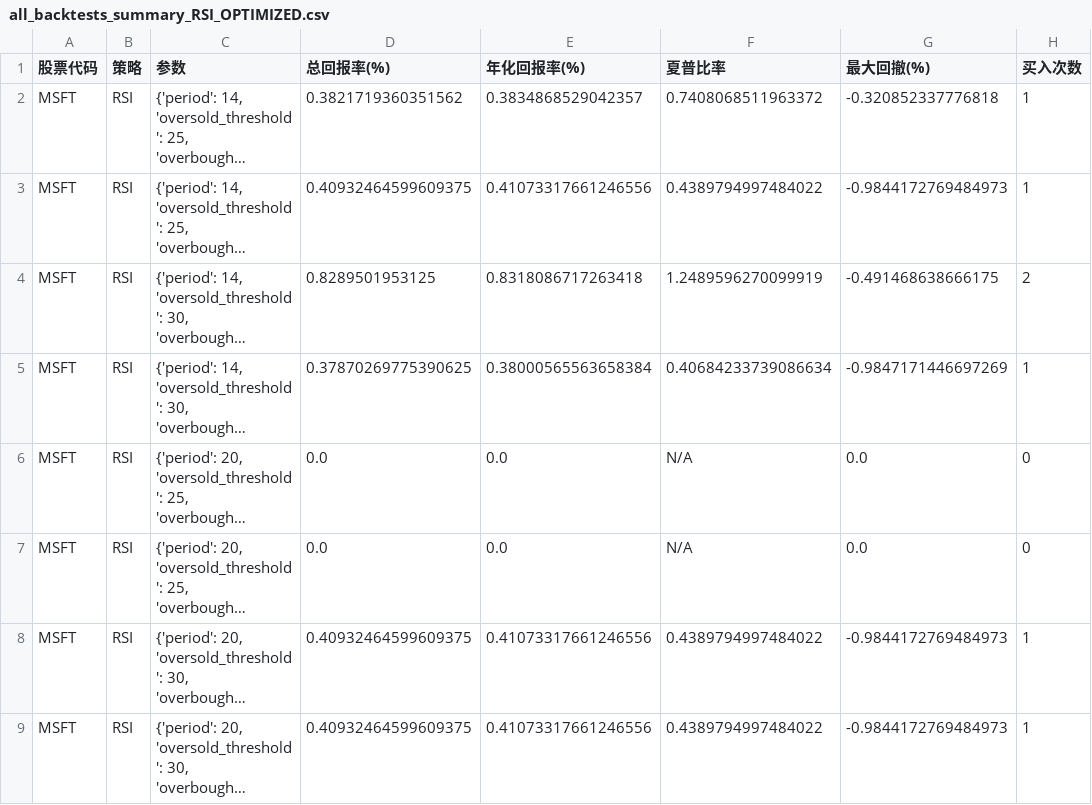
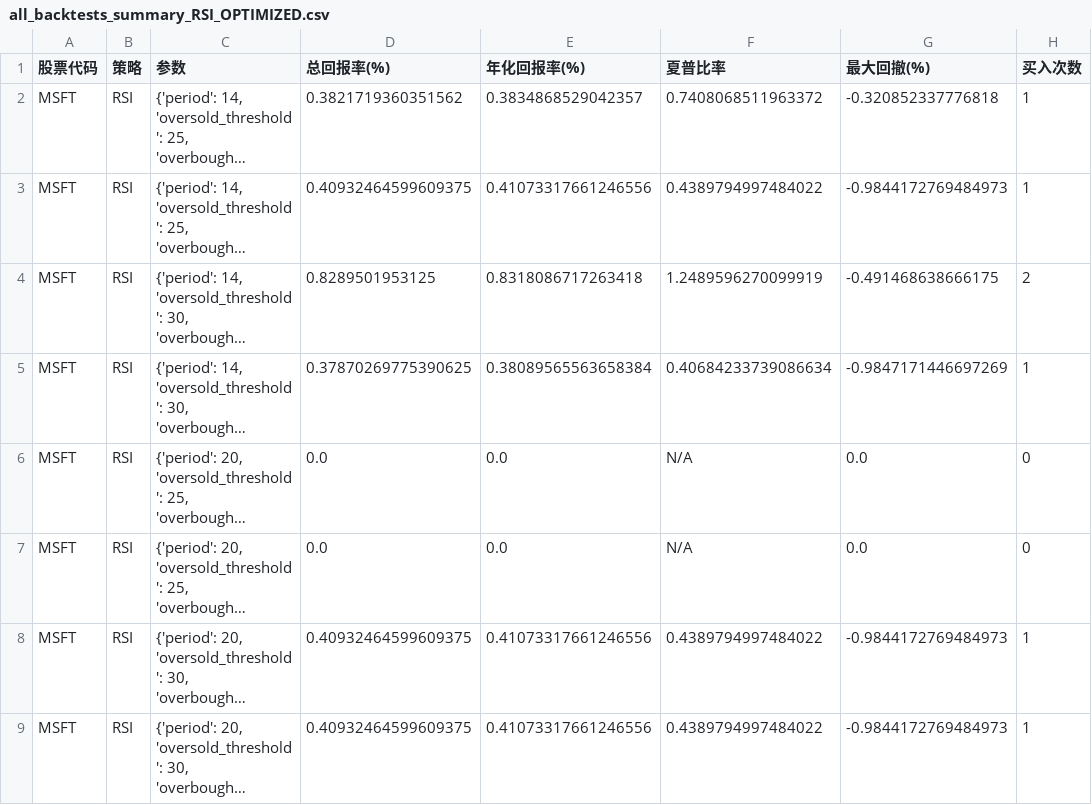
Before and after one commit to keyboard3/trading, a CSV file: docs/log/all_backtests_summary_RSI_OPTIMIZED.csv, drawn as a sheet; only a part is shown; long unchanged cells end in …; the diff names each change by its address in the sheet, - before the commit and + after, or states it on an @@ line.

```diff
--- a/docs/log/all_backtests_summary_RSI_OPTIMIZED.csv
+++ b/docs/log/all_backtests_summary_RSI_OPTIMIZED.csv
-E5 (年化回报率(%)): 0.38000565563658384
+E5 (年化回报率(%)): 0.38089565563658384
```
Also changed, not shown: data/sample_stock_data.csv, 7 other files.
